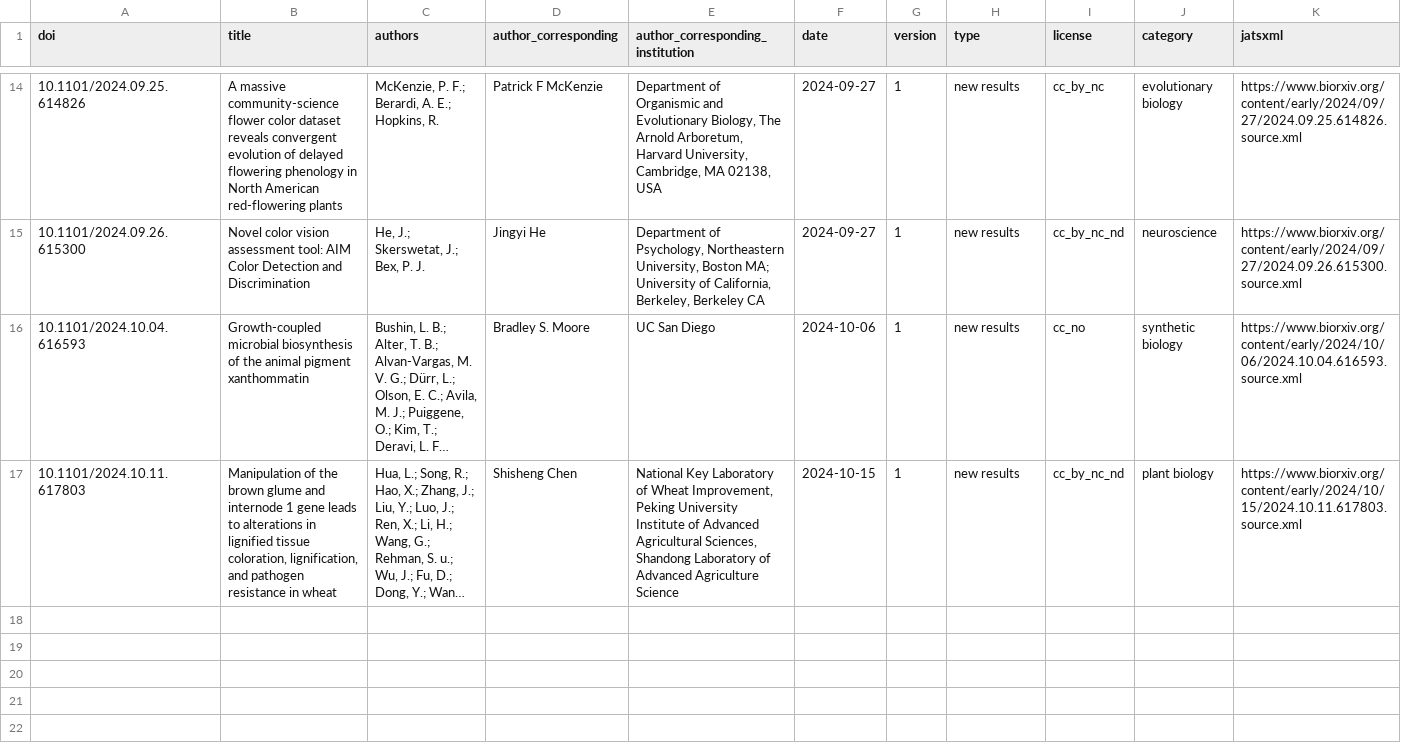
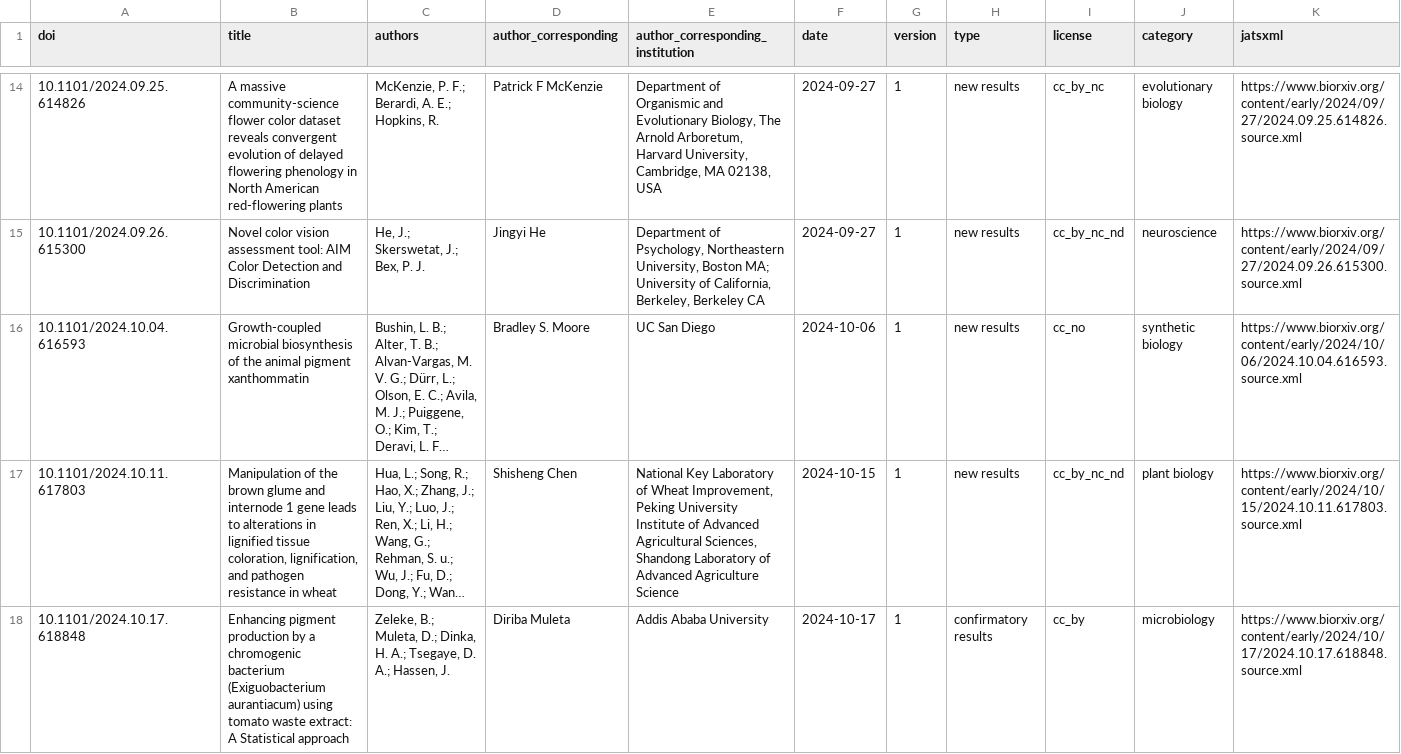
Before and after one commit to colrverse/colsci-bot, a CSV file: log.csv, drawn as a sheet; only a part is shown, gaps mark what is left out; long unchanged cells end in …; rows hold the shown columns only; the diff names each change by its address in the sheet, - before the commit and + after, or states it on an @@ line.

```diff
--- a/log.csv
+++ b/log.csv
+row 18: 10.1101/2024.10.17.618848 | Enhancing pigment production by a chromogenic bacterium (Exiguobacterium aurantiacum) using tomato waste extract: A Statistical approach | Zeleke, B.; Muleta, D.; Dinka, H. A.; Tsegaye, D. A.; Hassen, J. | Diriba Muleta | Addis Ababa University | 2024-10-17 | 1 | confirmatory results | cc_by | microbiology | https://www.biorxiv.org/content/early/2024/10/17/2024.10.17.618848.source.xml
```
